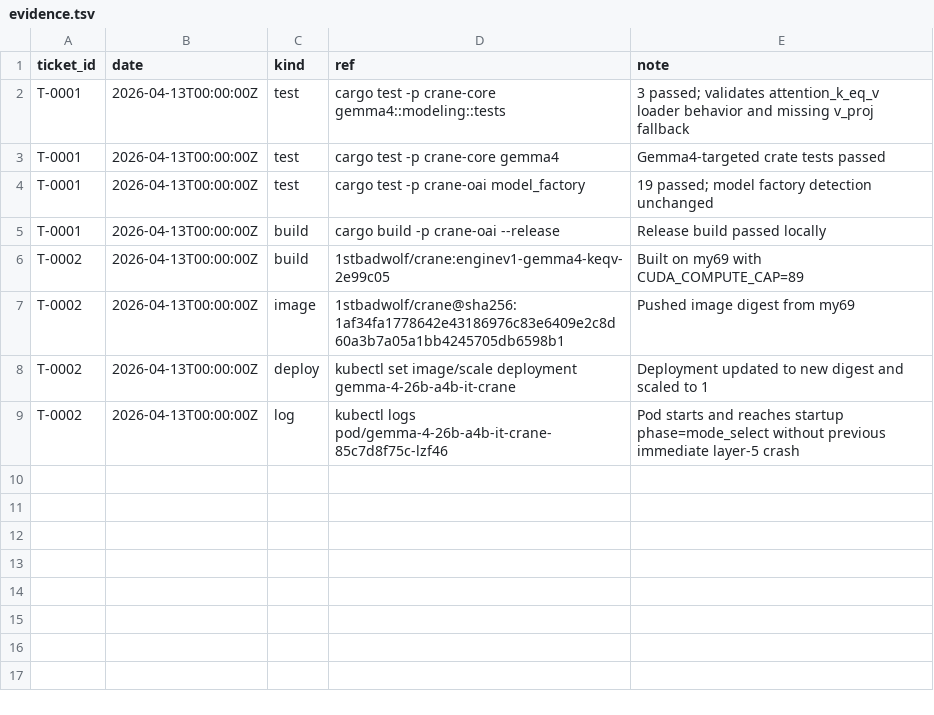
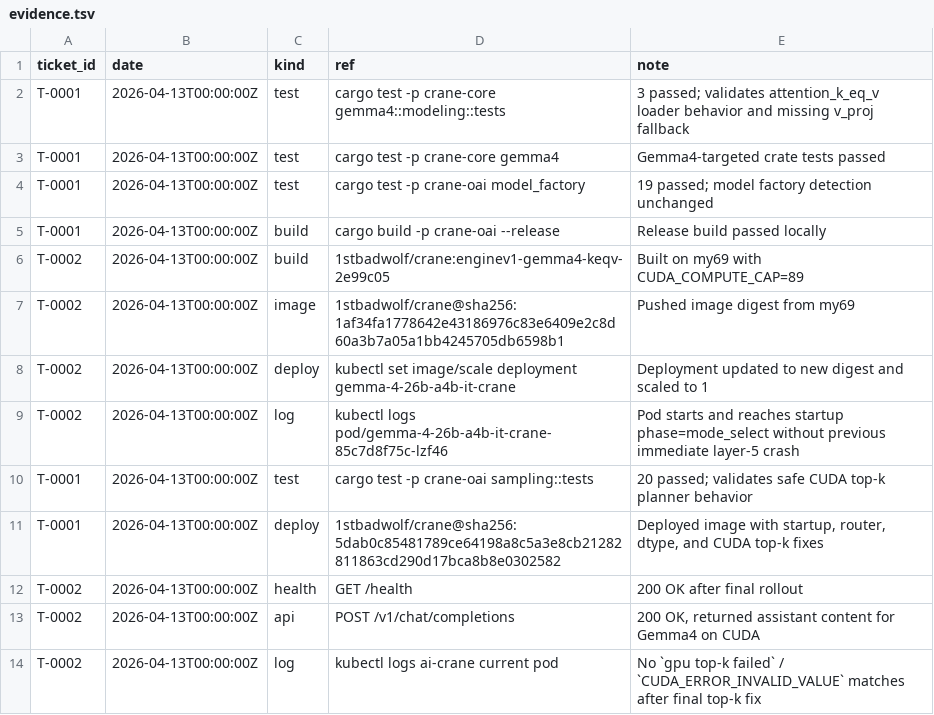
Before and after one commit to BadLord1st/Crane, a TSV file: .pm/scopes/default/evidence.tsv, drawn as a sheet.

Commit message:
Record Gemma4 fix handoff artifacts

```diff
--- a/.pm/scopes/default/evidence.tsv
+++ b/.pm/scopes/default/evidence.tsv
@@ -9 +9,6 @@ T-0002	2026-04-13T00:00:00Z	deploy	kubectl set image/scale deployment gemma-4-26
 T-0002	2026-04-13T00:00:00Z	log	kubectl logs pod/gemma-4-26b-a4b-it-crane-85c7d8f75c-lzf46	Pod starts and reaches startup phase=mode_select without previous immediate layer-5 crash
+T-0001	2026-04-13T00:00:00Z	test	cargo test -p crane-oai sampling::tests	20 passed; validates safe CUDA top-k planner behavior
+T-0001	2026-04-13T00:00:00Z	deploy	1stbadwolf/crane@sha256:5dab0c85481789ce64198a8c5a3e8cb21282811863cd290d17bca8b8e0302582	Deployed image with startup, router, dtype, and CUDA top-k fixes
+T-0002	2026-04-13T00:00:00Z	health	GET /health	200 OK after final rollout
+T-0002	2026-04-13T00:00:00Z	api	POST /v1/chat/completions	200 OK, returned assistant content for Gemma4 on CUDA
+T-0002	2026-04-13T00:00:00Z	log	kubectl logs ai-crane current pod	No `gpu top-k failed` / `CUDA_ERROR_INVALID_VALUE` matches after final top-k fix
```
Also changed, not shown: 9 other files.
